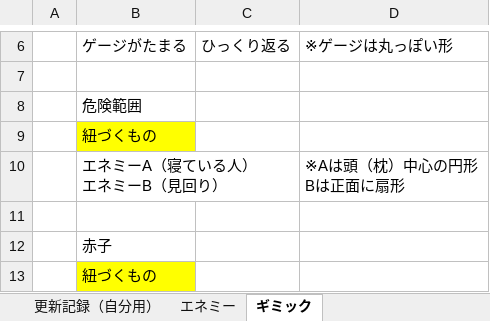
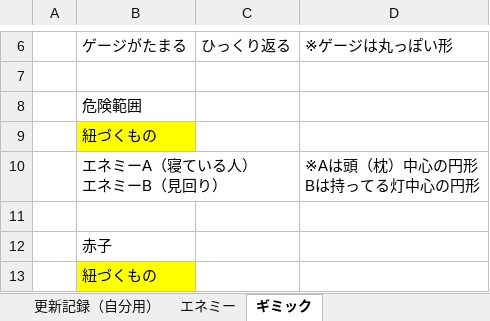
Before and after one commit to VGA-Team2022/LateTeamProduction, an Excel workbook: Document/枕返し_オブジェクト仕様書.xlsx, sheet ギミック, drawn as a sheet; only a part is shown, gaps mark what is left out; values as stored, in another font and other column widths than the file's, no borders; ↵ is a line break in a cell; the diff names each change by its address in the sheet, - before the commit and + after, or states it on an @@ line.

```diff
--- a/Document/枕返し_オブジェクト仕様書.xlsx (sheet ギミック)
+++ b/Document/枕返し_オブジェクト仕様書.xlsx (sheet ギミック)
-D10: ※Aは頭（枕）中心の円形 ↵ Bは正面に扇形
+D10: ※Aは頭（枕）中心の円形 ↵ Bは持ってる灯中心の円形
```
Also changed, not shown: sheet 更新記録（自分用）, sheet エネミー, charts or pictures.
